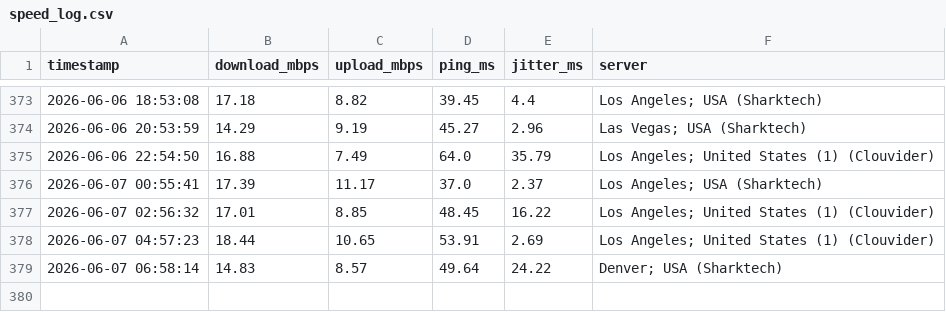
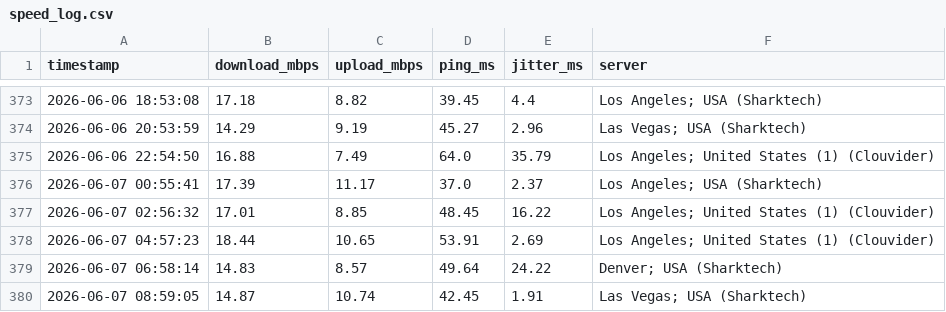
Before and after one commit to CommanderBotson93/speedtest-data, a CSV file: speed_log.csv, drawn as a sheet; only a part is shown, gaps mark what is left out; the diff names each change by its address in the sheet, - before the commit and + after, or states it on an @@ line.

Commit message:
speed data 2026-06-07 08:59

```diff
--- a/speed_log.csv
+++ b/speed_log.csv
+row 380: 2026-06-07 08:59:05 | 14.87 | 10.74 | 42.45 | 1.91 | Las Vegas; USA (Sharktech)
```
